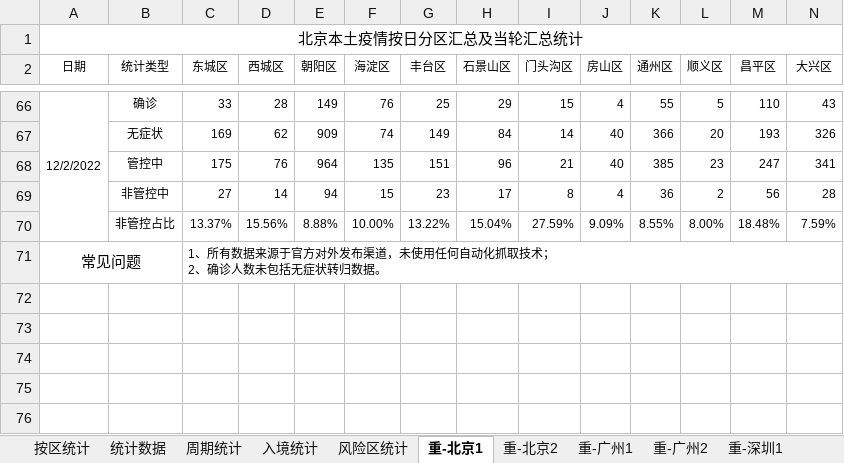
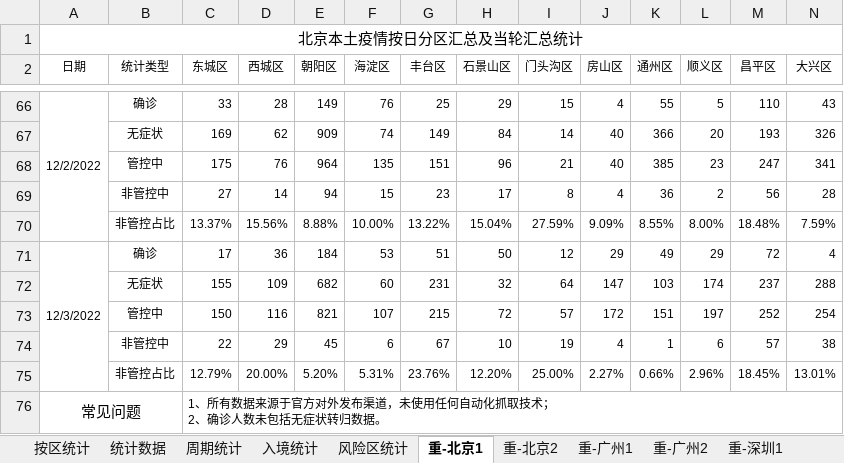
Before and after one commit to KylinHuang7/covid19, an Excel workbook: 2022春上海新冠病例统计.xlsx, sheet 重-北京1, drawn as a sheet; only a part is shown, gaps mark what is left out; values as stored, in another font and other column widths than the file's, no borders; conditional formats not drawn; rows hold the shown columns only; the diff names each change by its address in the sheet, - before the commit and + after, or states it on an @@ line.

```diff
--- a/2022春上海新冠病例统计.xlsx (sheet 重-北京1)
+++ b/2022春上海新冠病例统计.xlsx (sheet 重-北京1)
+row 71: 12/3/2022 | 确诊 | 17 | 36 | 184 | 53 | 51 | 50 | 12 | 29 | 49 | 29 | 72 | 4
+row 72:  | 无症状 | 155 | 109 | 682 | 60 | 231 | 32 | 64 | 147 | 103 | 174 | 237 | 288
+row 73:  | 管控中 | 150 | 116 | 821 | 107 | 215 | 72 | 57 | 172 | 151 | 197 | 252 | 254
+row 74:  | 非管控中 | 22 | 29 | 45 | 6 | 67 | 10 | 19 | 4 | 1 | 6 | 57 | 38
+row 75:  | 非管控占比 | 12.79% | 20.00% | 5.20% | 5.31% | 23.76% | 12.20% | 25.00% | 2.27% | 0.66% | 2.96% | 18.45% | 13.01%
```
Also changed, not shown: sheet 按区统计, sheet 重-重庆1, sheet 周期统计, sheet 重-广州1, sheet 重-深圳1, sheet 重-重庆2, 6 more sheets, hidden cells, 13 other files.
